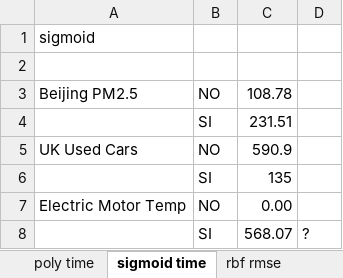
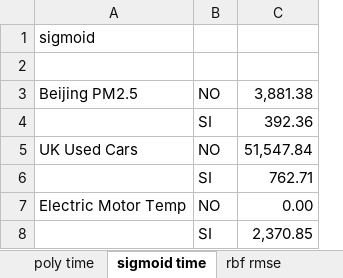
Before and after one commit to jsvillatech/SVRSubsample, an Excel workbook: Extras/Graficas.xlsx, sheet sigmoid time, drawn as a sheet; values as stored, in another font and other column widths than the file's, no borders; charts and pictures not drawn; removed rows and columns are numbered as before the commit, all else as after; the diff names each change by its address in the sheet, - before the commit and + after, or states it on an @@ line.

```diff
--- a/Extras/Graficas.xlsx (sheet sigmoid time)
+++ b/Extras/Graficas.xlsx (sheet sigmoid time)
-column C, rows 3-8: 108.78 | 231.51 | 590.9 | 135 | 0.00 | 568.07
-column D, row 8: ?
+column C, rows 3-8: 3,881.38 | 392.36 | 51,547.84 | 762.71 | 0.00 | 2,370.85
```
Also changed, not shown: sheet poly rmse, sheet linear rmse, sheet poly time, sheet linear time, sheet rbf time, sheet rbf rmse, 1 more sheet, charts or pictures, 5 other files.
